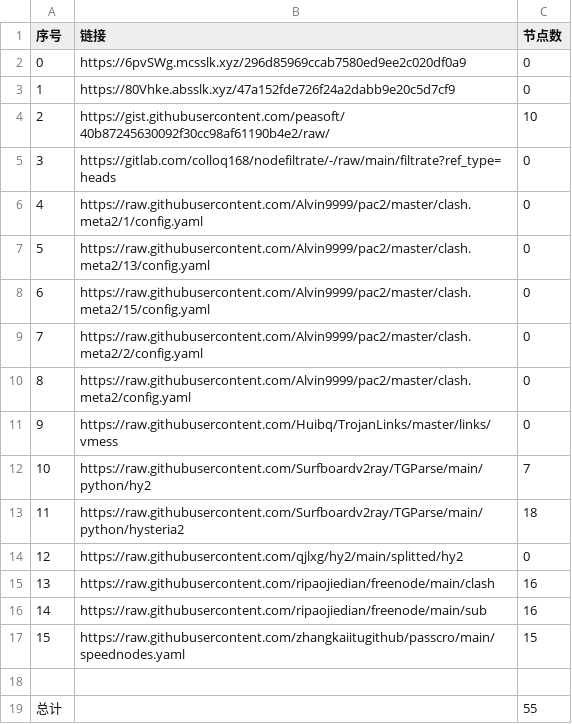
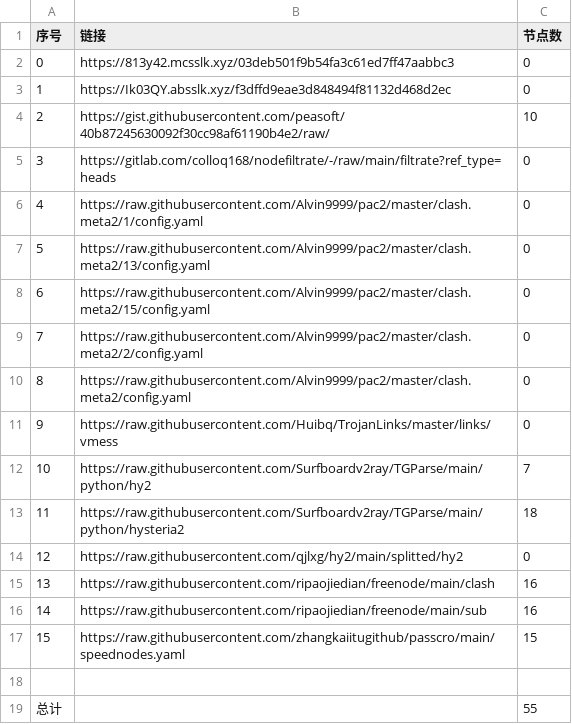
Before and after one commit to wangyu1997/NoMoreWalls, a CSV file: list_result.csv, drawn as a sheet.

```diff
--- a/list_result.csv
+++ b/list_result.csv
@@ -1,4 +1,4 @@
 序号,链接,节点数
-0,https://6pvSWg.mcsslk.xyz/296d85969ccab7580ed9ee2c020df0a9,0
-1,https://80Vhke.absslk.xyz/47a152fde726f24a2dabb9e20c5d7cf9,0
+0,https://813y42.mcsslk.xyz/03deb501f9b54fa3c61ed7ff47aabbc3,0
+1,https://Ik03QY.absslk.xyz/f3dffd9eae3d848494f81132d468d2ec,0
 2,https://gist.githubusercontent.com/peasoft/40b87245630092f30cc98af61190b4e2/raw/,10
```
Also changed, not shown: 3 other files.
